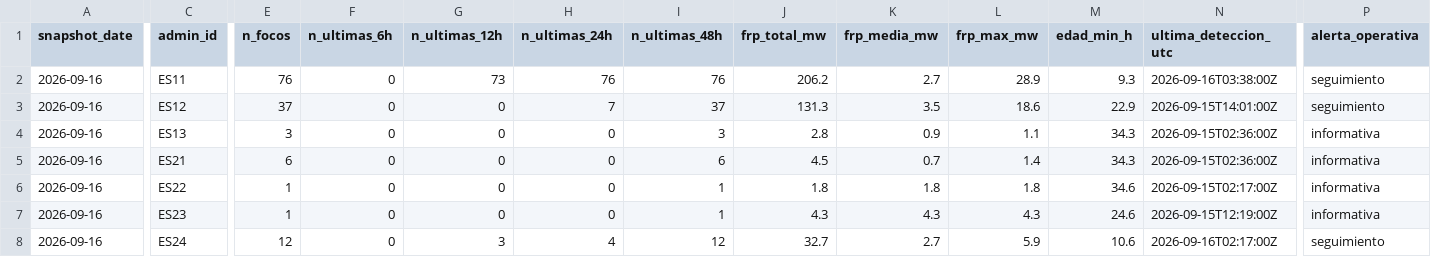
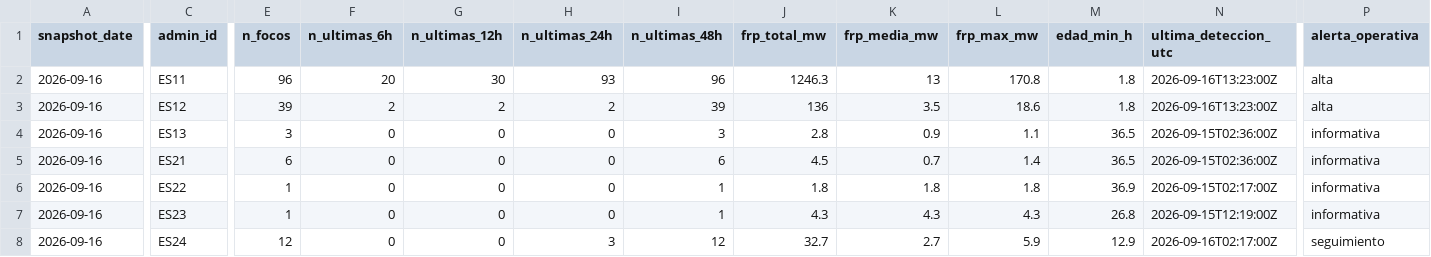
Before and after one commit to santiagomota/visor-fuego, a CSV file: assets/history/firms_summary_ccaa_history.csv, drawn as a sheet; only a part is shown, gaps mark what is left out; the diff covers the shown part only; the diff names each change by its address in the sheet, - before the commit and + after, or states it on an @@ line.

```diff
--- a/assets/history/firms_summary_ccaa_history.csv
+++ b/assets/history/firms_summary_ccaa_history.csv
-E2 (n_focos): 76
+E2 (n_focos): 96
-F2 (n_ultimas_6h): 0
+F2 (n_ultimas_6h): 20
-G2 (n_ultimas_12h): 73
+G2 (n_ultimas_12h): 30
-H2 (n_ultimas_24h): 76
+H2 (n_ultimas_24h): 93
-I2 (n_ultimas_48h): 76
+I2 (n_ultimas_48h): 96
-J2 (frp_total_mw): 206.2
+J2 (frp_total_mw): 1246.3
-K2 (frp_media_mw): 2.7
+K2 (frp_media_mw): 13
-L2 (frp_max_mw): 28.9
+L2 (frp_max_mw): 170.8
-M2 (edad_min_h): 9.3
+M2 (edad_min_h): 1.8
-N2 (ultima_deteccion_utc): 2026-09-16T03:38:00Z
+N2 (ultima_deteccion_utc): 2026-09-16T13:23:00Z
-P2:P3 (alerta_operativa): seguimiento
+P2:P3 (alerta_operativa): alta
-E3 (n_focos): 37
+E3 (n_focos): 39
-F3 (n_ultimas_6h): 0
+F3 (n_ultimas_6h): 2
-G3 (n_ultimas_12h): 0
+G3 (n_ultimas_12h): 2
-H3 (n_ultimas_24h): 7
+H3 (n_ultimas_24h): 2
-I3 (n_ultimas_48h): 37
+I3 (n_ultimas_48h): 39
-J3 (frp_total_mw): 131.3
+J3 (frp_total_mw): 136
-M3 (edad_min_h): 22.9
+M3 (edad_min_h): 1.8
-N3 (ultima_deteccion_utc): 2026-09-15T14:01:00Z
+N3 (ultima_deteccion_utc): 2026-09-16T13:23:00Z
-M4:M5 (edad_min_h): 34.3
+M4:M5 (edad_min_h): 36.5
-M6 (edad_min_h): 34.6
+M6 (edad_min_h): 36.9
-M7 (edad_min_h): 24.6
+M7 (edad_min_h): 26.8
-G8 (n_ultimas_12h): 3
+G8 (n_ultimas_12h): 0
-H8 (n_ultimas_24h): 4
+H8 (n_ultimas_24h): 3
-M8 (edad_min_h): 10.6
+M8 (edad_min_h): 12.9
```
Also changed, not shown: 49 edited cells elsewhere in this file, assets/alerts/operational_alerts.csv, assets/history/firms_summary_provincias_history.csv, 30 other files.
